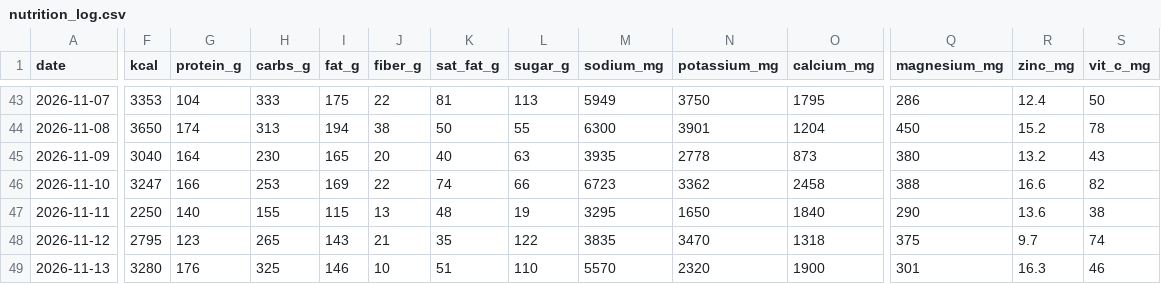
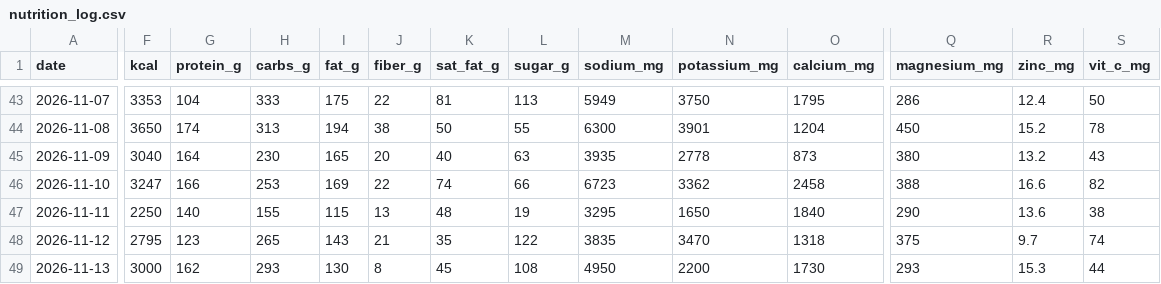
Before and after one commit to bro2jo/leyenda, a CSV file: real/logs/nutrition_log.csv, drawn as a sheet; only a part is shown, gaps mark what is left out; the diff covers the shown part only; the diff names each change by its address in the sheet, - before the commit and + after, or states it on an @@ line.

```diff
--- a/real/logs/nutrition_log.csv
+++ b/real/logs/nutrition_log.csv
-F49 (kcal): 3280
+F49 (kcal): 3000
-G49 (protein_g): 176
+G49 (protein_g): 162
-H49 (carbs_g): 325
+H49 (carbs_g): 293
-I49 (fat_g): 146
+I49 (fat_g): 130
-J49 (fiber_g): 10
+J49 (fiber_g): 8
-K49 (sat_fat_g): 51
+K49 (sat_fat_g): 45
-L49 (sugar_g): 110
+L49 (sugar_g): 108
-M49 (sodium_mg): 5570
+M49 (sodium_mg): 4950
-N49 (potassium_mg): 2320
+N49 (potassium_mg): 2200
-O49 (calcium_mg): 1900
+O49 (calcium_mg): 1730
-Q49 (magnesium_mg): 301
+Q49 (magnesium_mg): 293
-R49 (zinc_mg): 16.3
+R49 (zinc_mg): 15.3
-S49 (vit_c_mg): 46
+S49 (vit_c_mg): 44
```
Also changed, not shown: 1 edited cell elsewhere in this file, real/logs/food_entries.csv, 1 other file.
